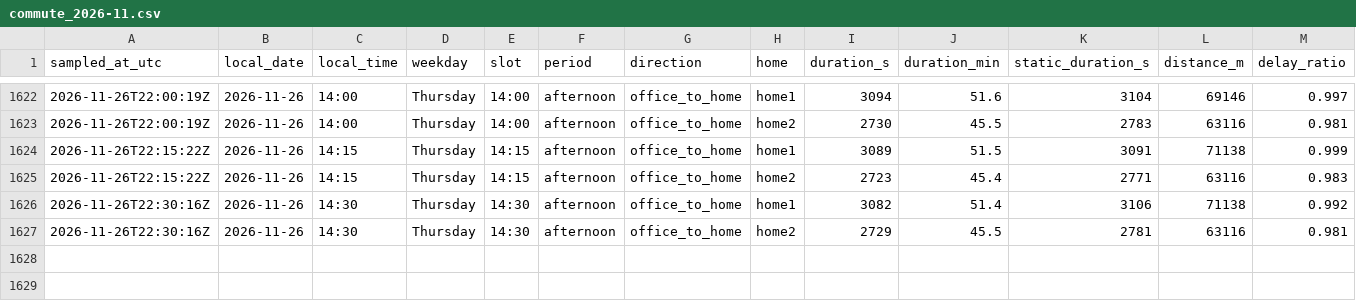
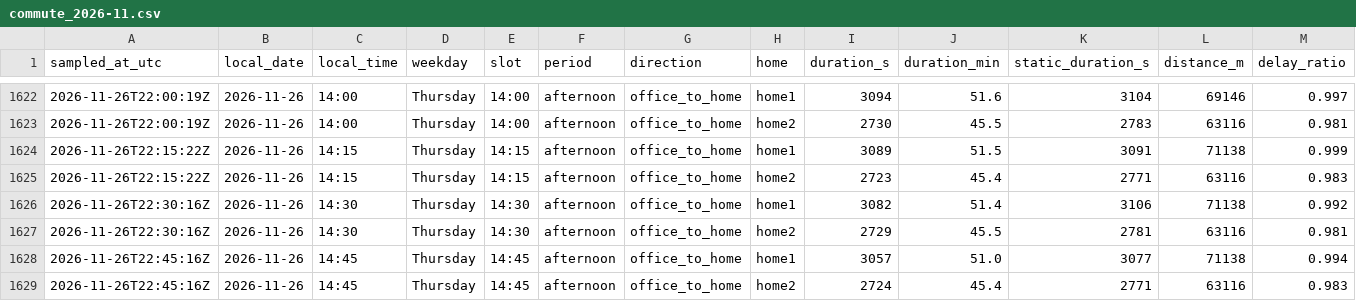
Before and after one commit to sesenht/commute-tracker, a CSV file: data/commute_2026-11.csv, drawn as a sheet; only a part is shown, gaps mark what is left out; rows hold the shown columns only; the diff names each change by its address in the sheet, - before the commit and + after, or states it on an @@ line.

Commit message:
log: 2026-11-26T22:45Z sample

```diff
--- a/data/commute_2026-11.csv
+++ b/data/commute_2026-11.csv
+row 1628: 2026-11-26T22:45:16Z | 2026-11-26 | 14:45 | Thursday | 14:45 | afternoon | office_to_home | home1 | 3057 | 51.0 | 3077 | 71138 | 0.994
+row 1629: 2026-11-26T22:45:16Z | 2026-11-26 | 14:45 | Thursday | 14:45 | afternoon | office_to_home | home2 | 2724 | 45.4 | 2771 | 63116 | 0.983
```
Also changed, not shown: 2 other files.
